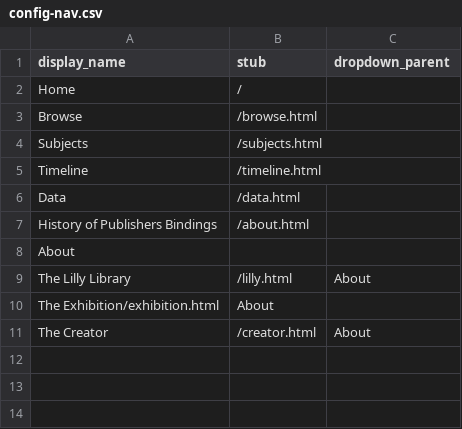
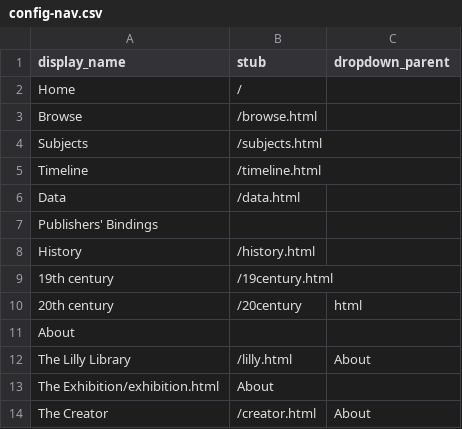
Before and after one commit to bfmalone/BH-1450, a CSV file: _data/config-nav.csv, drawn as a sheet.

Commit message:
Update config-nav.csv

```diff
--- a/_data/config-nav.csv
+++ b/_data/config-nav.csv
@@ -6,3 +6,6 @@ Timeline,/timeline.html
 Data,/data.html
-History of Publishers Bindings,/about.html
+Publishers' Bindings
+History,/history.html
+19th century,/19century.html
+20th century,/20century,html
 About
```
